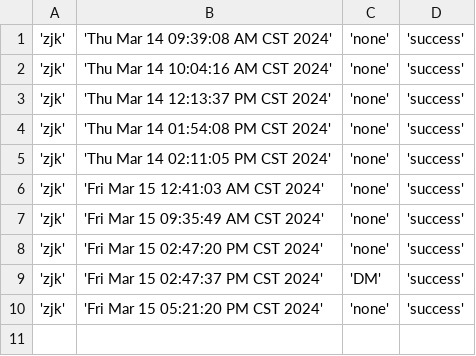
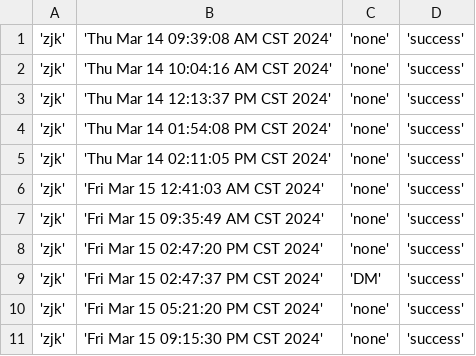
Before and after one commit to creatern/NoteBook, a CSV file: ilog/igit_log.csv, drawn as a sheet; the diff names each change by its address in the sheet, - before the commit and + after, or states it on an @@ line.

```diff
--- a/ilog/igit_log.csv
+++ b/ilog/igit_log.csv
+row 11: 'zjk' | 'Fri Mar 15 09:15:30 PM CST 2024' | 'none' | 'success'
```
Also changed, not shown: 36 other files.
